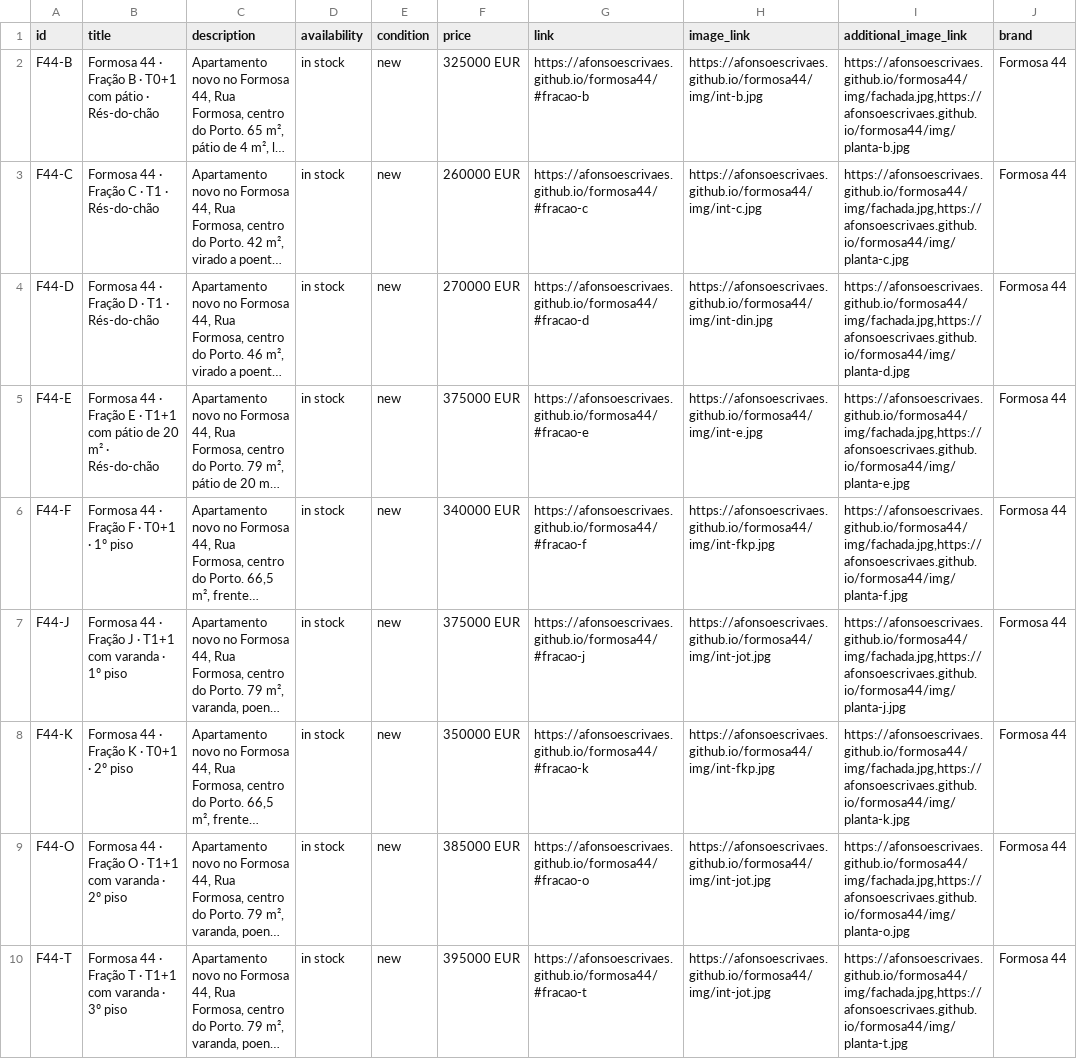
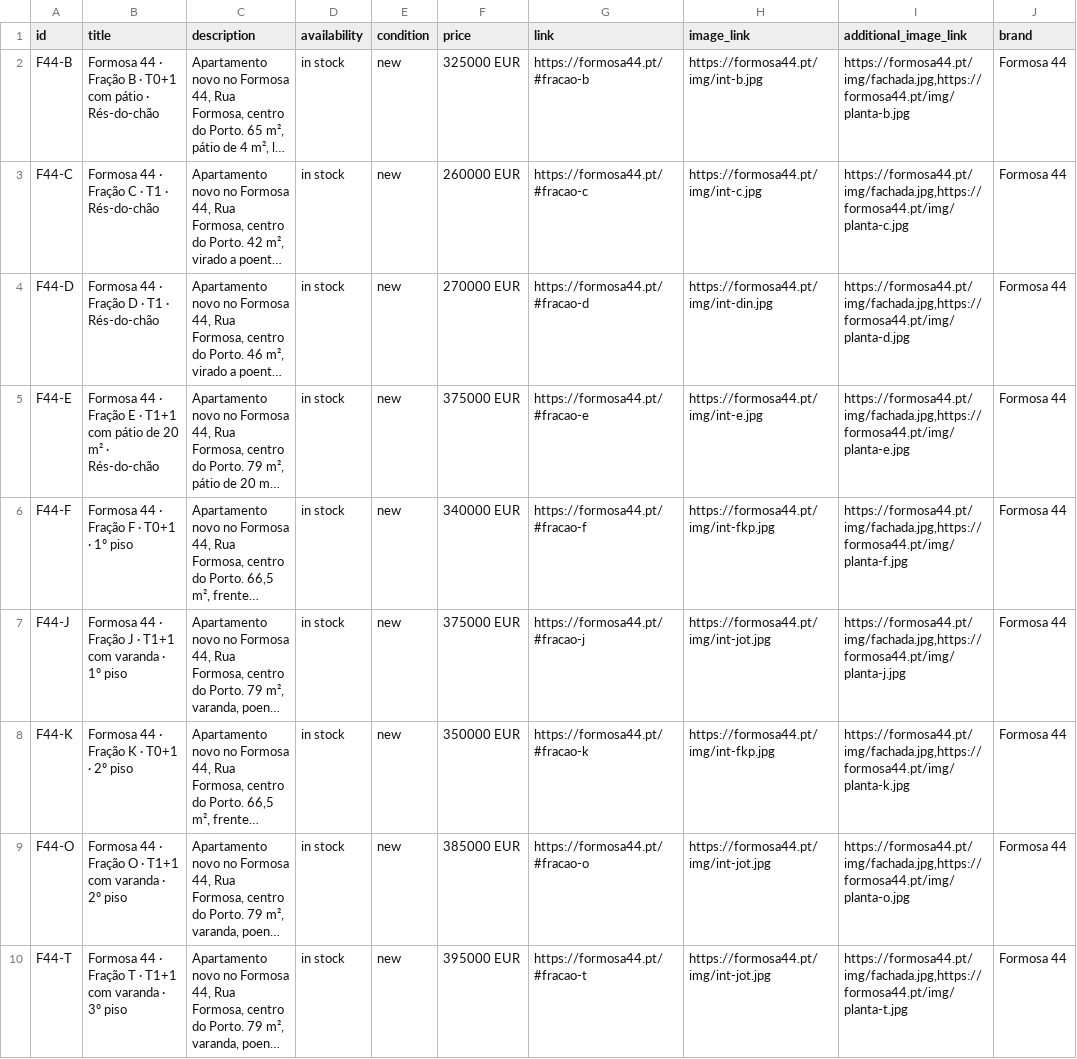
Before and after one commit to afonsoescrivaes/formosa44, a CSV file: catalogo-meta.csv, drawn as a sheet; long unchanged cells end in …; the diff names each change by its address in the sheet, - before the commit and + after, or states it on an @@ line.

```diff
--- a/catalogo-meta.csv
+++ b/catalogo-meta.csv
-G2 (link): https://afonsoescrivaes.github.io/formosa44/#fracao-b
+G2 (link): https://formosa44.pt/#fracao-b
-H2 (image_link): https://afonsoescrivaes.github.io/formosa44/img/int-b.jpg
+H2 (image_link): https://formosa44.pt/img/int-b.jpg
-I2 (additional_image_link): https://afonsoescrivaes.github.io/formosa44/img/fachada.jpg,https://afonsoescrivaes.github.io/formosa44/img/planta-b.jpg
+I2 (additional_image_link): https://formosa44.pt/img/fachada.jpg,https://formosa44.pt/img/planta-b.jpg
-G3 (link): https://afonsoescrivaes.github.io/formosa44/#fracao-c
+G3 (link): https://formosa44.pt/#fracao-c
-H3 (image_link): https://afonsoescrivaes.github.io/formosa44/img/int-c.jpg
+H3 (image_link): https://formosa44.pt/img/int-c.jpg
-I3 (additional_image_link): https://afonsoescrivaes.github.io/formosa44/img/fachada.jpg,https://afonsoescrivaes.github.io/formosa44/img/planta-c.jpg
+I3 (additional_image_link): https://formosa44.pt/img/fachada.jpg,https://formosa44.pt/img/planta-c.jpg
-G4 (link): https://afonsoescrivaes.github.io/formosa44/#fracao-d
+G4 (link): https://formosa44.pt/#fracao-d
-H4 (image_link): https://afonsoescrivaes.github.io/formosa44/img/int-din.jpg
+H4 (image_link): https://formosa44.pt/img/int-din.jpg
-I4 (additional_image_link): https://afonsoescrivaes.github.io/formosa44/img/fachada.jpg,https://afonsoescrivaes.github.io/formosa44/img/planta-d.jpg
+I4 (additional_image_link): https://formosa44.pt/img/fachada.jpg,https://formosa44.pt/img/planta-d.jpg
-G5 (link): https://afonsoescrivaes.github.io/formosa44/#fracao-e
+G5 (link): https://formosa44.pt/#fracao-e
-H5 (image_link): https://afonsoescrivaes.github.io/formosa44/img/int-e.jpg
+H5 (image_link): https://formosa44.pt/img/int-e.jpg
-I5 (additional_image_link): https://afonsoescrivaes.github.io/formosa44/img/fachada.jpg,https://afonsoescrivaes.github.io/formosa44/img/planta-e.jpg
+I5 (additional_image_link): https://formosa44.pt/img/fachada.jpg,https://formosa44.pt/img/planta-e.jpg
-G6 (link): https://afonsoescrivaes.github.io/formosa44/#fracao-f
+G6 (link): https://formosa44.pt/#fracao-f
-H6 (image_link): https://afonsoescrivaes.github.io/formosa44/img/int-fkp.jpg
+H6 (image_link): https://formosa44.pt/img/int-fkp.jpg
-I6 (additional_image_link): https://afonsoescrivaes.github.io/formosa44/img/fachada.jpg,https://afonsoescrivaes.github.io/formosa44/img/planta-f.jpg
+I6 (additional_image_link): https://formosa44.pt/img/fachada.jpg,https://formosa44.pt/img/planta-f.jpg
-G7 (link): https://afonsoescrivaes.github.io/formosa44/#fracao-j
+G7 (link): https://formosa44.pt/#fracao-j
-H7 (image_link): https://afonsoescrivaes.github.io/formosa44/img/int-jot.jpg
+H7 (image_link): https://formosa44.pt/img/int-jot.jpg
-I7 (additional_image_link): https://afonsoescrivaes.github.io/formosa44/img/fachada.jpg,https://afonsoescrivaes.github.io/formosa44/img/planta-j.jpg
+I7 (additional_image_link): https://formosa44.pt/img/fachada.jpg,https://formosa44.pt/img/planta-j.jpg
-G8 (link): https://afonsoescrivaes.github.io/formosa44/#fracao-k
+G8 (link): https://formosa44.pt/#fracao-k
-H8 (image_link): https://afonsoescrivaes.github.io/formosa44/img/int-fkp.jpg
+H8 (image_link): https://formosa44.pt/img/int-fkp.jpg
-I8 (additional_image_link): https://afonsoescrivaes.github.io/formosa44/img/fachada.jpg,https://afonsoescrivaes.github.io/formosa44/img/planta-k.jpg
+I8 (additional_image_link): https://formosa44.pt/img/fachada.jpg,https://formosa44.pt/img/planta-k.jpg
-G9 (link): https://afonsoescrivaes.github.io/formosa44/#fracao-o
+G9 (link): https://formosa44.pt/#fracao-o
-H9:H10 (image_link): https://afonsoescrivaes.github.io/formosa44/img/int-jot.jpg
+H9:H10 (image_link): https://formosa44.pt/img/int-jot.jpg
-I9 (additional_image_link): https://afonsoescrivaes.github.io/formosa44/img/fachada.jpg,https://afonsoescrivaes.github.io/formosa44/img/planta-o.jpg
+I9 (additional_image_link): https://formosa44.pt/img/fachada.jpg,https://formosa44.pt/img/planta-o.jpg
-G10 (link): https://afonsoescrivaes.github.io/formosa44/#fracao-t
+G10 (link): https://formosa44.pt/#fracao-t
-I10 (additional_image_link): https://afonsoescrivaes.github.io/formosa44/img/fachada.jpg,https://afonsoescrivaes.github.io/formosa44/img/planta-t.jpg
+I10 (additional_image_link): https://formosa44.pt/img/fachada.jpg,https://formosa44.pt/img/planta-t.jpg
```
